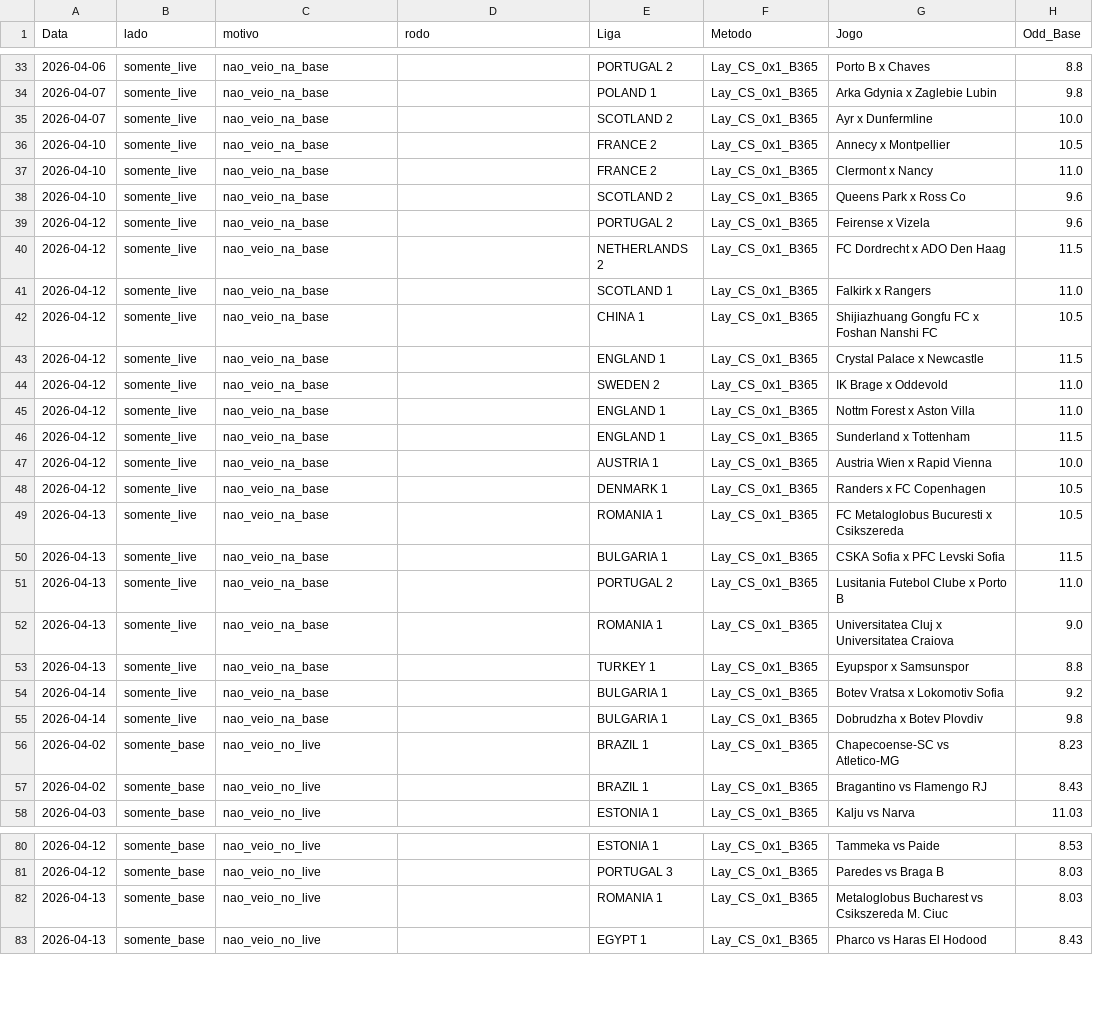
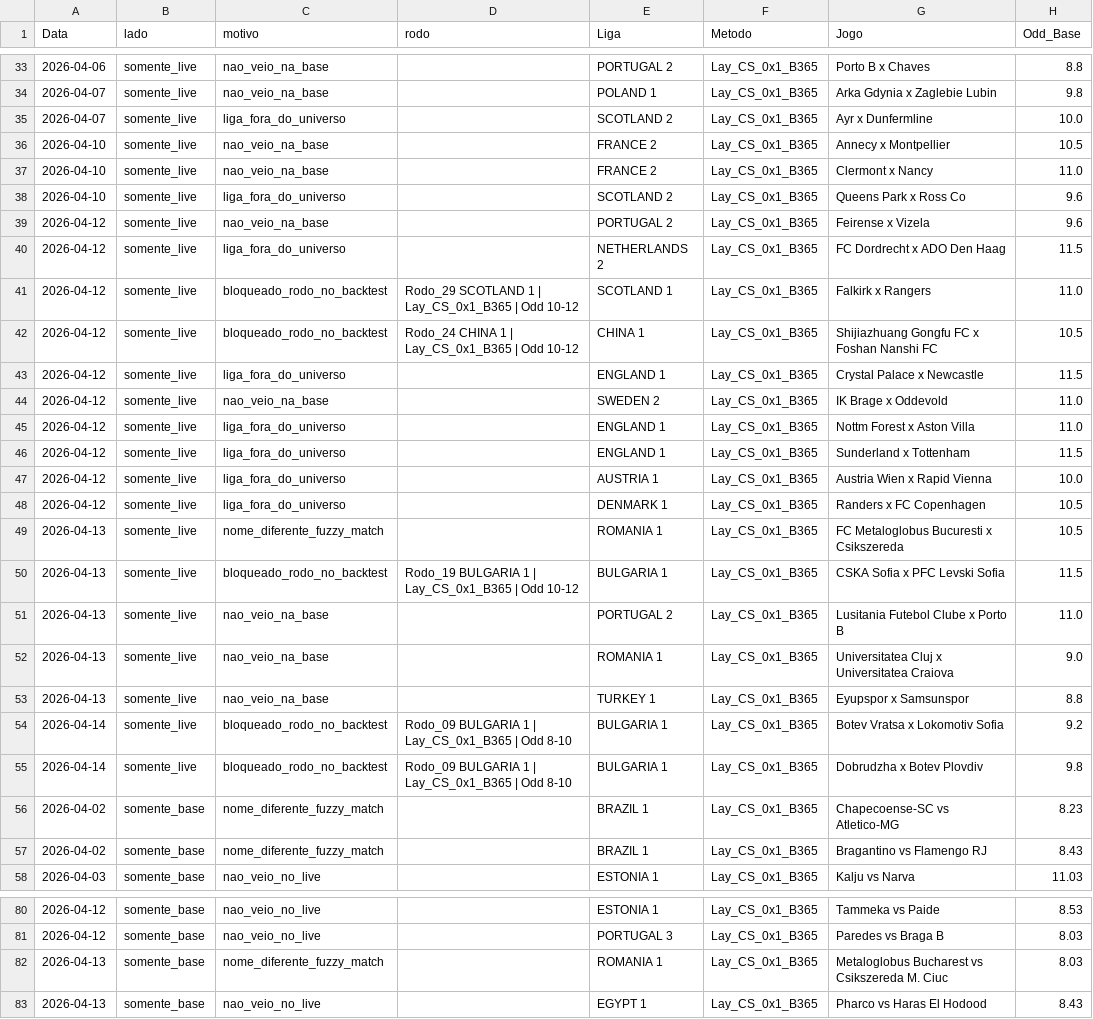
Before and after one commit to rpthiago/ARKAD_PROD, a CSV file: Arquivados_Apostas_Diarias/Relatorios/Comparativo_Automatizado/Auditoria_Aderencia_Diaria/divergencias_com_motivo.csv, drawn as a sheet; only a part is shown, gaps mark what is left out; the diff covers the shown part only; the diff names each change by its address in the sheet, - before the commit and + after, or states it on an @@ line.

Commit message:
feat: auditor com fuzzy matching de nomes de time
- _normalize_text: normalizacao leve (chave exata, sem alteracao)
- _fuzzy_team: normalizacao agressiva (remove prefixos como 'Red Bull',
  'SC', 'AC', hifens; normaliza acentos; remove abreviacoes de estado BR)
- _teams_similar: SequenceMatcher threshold 0.80 + substring check
- Dois niveis de match por dia: exato + fuzzy adicional
- Novos motivos de divergencia:
  - nome_diferente_fuzzy_match: mesmo jogo, nome diferente na API
  - liga_fora_do_universo: liga nao validada no backtest (sem historico)
  - bloqueado_rodo_no_backtest: jogo bloqueado por rodo

Resultado (abr/2026, 10 dias comuns):
  Match exato: 3 (5.3%)
  Match fuzzy adicional: 4 (7.0%)  <- resgata Chapecoense-SC vs Chapecoense
  Match total: 7 (12.3%)
  Motivos reais: 25 nao_veio_no_live | 24 nao_veio_na_base
                 14 liga_fora_do_universo | 8 bloqueado_rodo

```diff
--- a/Arquivados_Apostas_Diarias/Relatorios/Comparativo_Automatizado/Auditoria_Aderencia_Diaria/divergencias_com_motivo.csv
+++ b/Arquivados_Apostas_Diarias/Relatorios/Comparativo_Automatizado/Auditoria_Aderencia_Diaria/divergencias_com_motivo.csv
-C35 (motivo): nao_veio_na_base
+C35 (motivo): liga_fora_do_universo
-C38 (motivo): nao_veio_na_base
+C38 (motivo): liga_fora_do_universo
-C40 (motivo): nao_veio_na_base
+C40 (motivo): liga_fora_do_universo
-C41:C42 (motivo): nao_veio_na_base
+C41:C42 (motivo): bloqueado_rodo_no_backtest
-D41 (rodo): (empty)
+D41 (rodo): Rodo_29 SCOTLAND 1 | Lay_CS_0x1_B365 | Odd 10-12
-D42 (rodo): (empty)
+D42 (rodo): Rodo_24 CHINA 1 | Lay_CS_0x1_B365 | Odd 10-12
-C43 (motivo): nao_veio_na_base
+C43 (motivo): liga_fora_do_universo
-C45:C48 (motivo): nao_veio_na_base
+C45:C48 (motivo): liga_fora_do_universo
-C49 (motivo): nao_veio_na_base
+C49 (motivo): nome_diferente_fuzzy_match
-C50 (motivo): nao_veio_na_base
+C50 (motivo): bloqueado_rodo_no_backtest
-D50 (rodo): (empty)
+D50 (rodo): Rodo_19 BULGARIA 1 | Lay_CS_0x1_B365 | Odd 10-12
-C54:C55 (motivo): nao_veio_na_base
+C54:C55 (motivo): bloqueado_rodo_no_backtest
-D54:D55 (rodo): (empty)
+D54:D55 (rodo): Rodo_09 BULGARIA 1 | Lay_CS_0x1_B365 | Odd 8-10
-C56:C57 (motivo): nao_veio_no_live
+C56:C57 (motivo): nome_diferente_fuzzy_match
-C82 (motivo): nao_veio_no_live
+C82 (motivo): nome_diferente_fuzzy_match
```
Also changed, not shown: 22 edited cells elsewhere in this file, Arquivados_Apostas_Diarias/Relatorios/Comparativo_Automatizado/Auditoria_Aderencia_Diaria/match_por_dia.csv, 3 other files.
